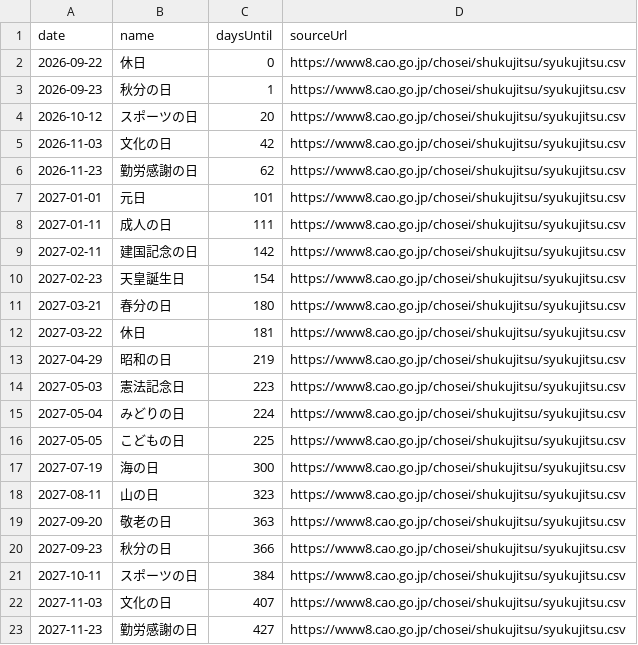
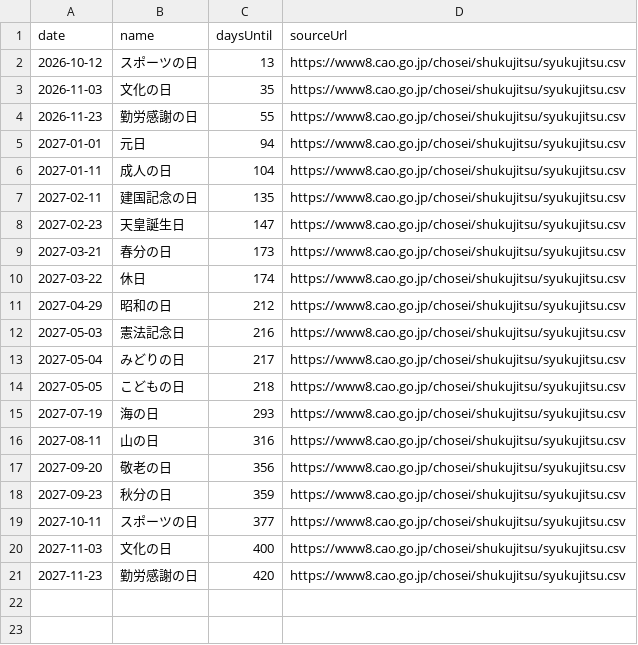
Before and after one commit to gouchin0326-source/codex-mobile-gate, a CSV file: latest/data/holidays.csv, drawn as a sheet.

```diff
--- a/latest/data/holidays.csv
+++ b/latest/data/holidays.csv
@@ -1,23 +1,21 @@
 date,name,daysUntil,sourceUrl
-2026-09-22,休日,0,https://www8.cao.go.jp/chosei/shukujitsu/syukujitsu.csv
-2026-09-23,秋分の日,1,https://www8.cao.go.jp/chosei/shukujitsu/syukujitsu.csv
-2026-10-12,スポーツの日,20,https://www8.cao.go.jp/chosei/shukujitsu/syukujitsu.csv
-2026-11-03,文化の日,42,https://www8.cao.go.jp/chosei/shukujitsu/syukujitsu.csv
-2026-11-23,勤労感謝の日,62,https://www8.cao.go.jp/chosei/shukujitsu/syukujitsu.csv
-2027-01-01,元日,101,https://www8.cao.go.jp/chosei/shukujitsu/syukujitsu.csv
-2027-01-11,成人の日,111,https://www8.cao.go.jp/chosei/shukujitsu/syukujitsu.csv
-2027-02-11,建国記念の日,142,https://www8.cao.go.jp/chosei/shukujitsu/syukujitsu.csv
-2027-02-23,天皇誕生日,154,https://www8.cao.go.jp/chosei/shukujitsu/syukujitsu.csv
-2027-03-21,春分の日,180,https://www8.cao.go.jp/chosei/shukujitsu/syukujitsu.csv
-2027-03-22,休日,181,https://www8.cao.go.jp/chosei/shukujitsu/syukujitsu.csv
-2027-04-29,昭和の日,219,https://www8.cao.go.jp/chosei/shukujitsu/syukujitsu.csv
-2027-05-03,憲法記念日,223,https://www8.cao.go.jp/chosei/shukujitsu/syukujitsu.csv
-2027-05-04,みどりの日,224,https://www8.cao.go.jp/chosei/shukujitsu/syukujitsu.csv
-2027-05-05,こどもの日,225,https://www8.cao.go.jp/chosei/shukujitsu/syukujitsu.csv
-2027-07-19,海の日,300,https://www8.cao.go.jp/chosei/shukujitsu/syukujitsu.csv
-2027-08-11,山の日,323,https://www8.cao.go.jp/chosei/shukujitsu/syukujitsu.csv
-2027-09-20,敬老の日,363,https://www8.cao.go.jp/chosei/shukujitsu/syukujitsu.csv
-2027-09-23,秋分の日,366,https://www8.cao.go.jp/chosei/shukujitsu/syukujitsu.csv
-2027-10-11,スポーツの日,384,https://www8.cao.go.jp/chosei/shukujitsu/syukujitsu.csv
-2027-11-03,文化の日,407,https://www8.cao.go.jp/chosei/shukujitsu/syukujitsu.csv
-2027-11-23,勤労感謝の日,427,https://www8.cao.go.jp/chosei/shukujitsu/syukujitsu.csv
+2026-10-12,スポーツの日,13,https://www8.cao.go.jp/chosei/shukujitsu/syukujitsu.csv
+2026-11-03,文化の日,35,https://www8.cao.go.jp/chosei/shukujitsu/syukujitsu.csv
+2026-11-23,勤労感謝の日,55,https://www8.cao.go.jp/chosei/shukujitsu/syukujitsu.csv
+2027-01-01,元日,94,https://www8.cao.go.jp/chosei/shukujitsu/syukujitsu.csv
+2027-01-11,成人の日,104,https://www8.cao.go.jp/chosei/shukujitsu/syukujitsu.csv
+2027-02-11,建国記念の日,135,https://www8.cao.go.jp/chosei/shukujitsu/syukujitsu.csv
+2027-02-23,天皇誕生日,147,https://www8.cao.go.jp/chosei/shukujitsu/syukujitsu.csv
+2027-03-21,春分の日,173,https://www8.cao.go.jp/chosei/shukujitsu/syukujitsu.csv
+2027-03-22,休日,174,https://www8.cao.go.jp/chosei/shukujitsu/syukujitsu.csv
+2027-04-29,昭和の日,212,https://www8.cao.go.jp/chosei/shukujitsu/syukujitsu.csv
+2027-05-03,憲法記念日,216,https://www8.cao.go.jp/chosei/shukujitsu/syukujitsu.csv
+2027-05-04,みどりの日,217,https://www8.cao.go.jp/chosei/shukujitsu/syukujitsu.csv
+2027-05-05,こどもの日,218,https://www8.cao.go.jp/chosei/shukujitsu/syukujitsu.csv
+2027-07-19,海の日,293,https://www8.cao.go.jp/chosei/shukujitsu/syukujitsu.csv
+2027-08-11,山の日,316,https://www8.cao.go.jp/chosei/shukujitsu/syukujitsu.csv
+2027-09-20,敬老の日,356,https://www8.cao.go.jp/chosei/shukujitsu/syukujitsu.csv
+2027-09-23,秋分の日,359,https://www8.cao.go.jp/chosei/shukujitsu/syukujitsu.csv
+2027-10-11,スポーツの日,377,https://www8.cao.go.jp/chosei/shukujitsu/syukujitsu.csv
+2027-11-03,文化の日,400,https://www8.cao.go.jp/chosei/shukujitsu/syukujitsu.csv
+2027-11-23,勤労感謝の日,420,https://www8.cao.go.jp/chosei/shukujitsu/syukujitsu.csv
```
Also changed, not shown: 11 other files.
